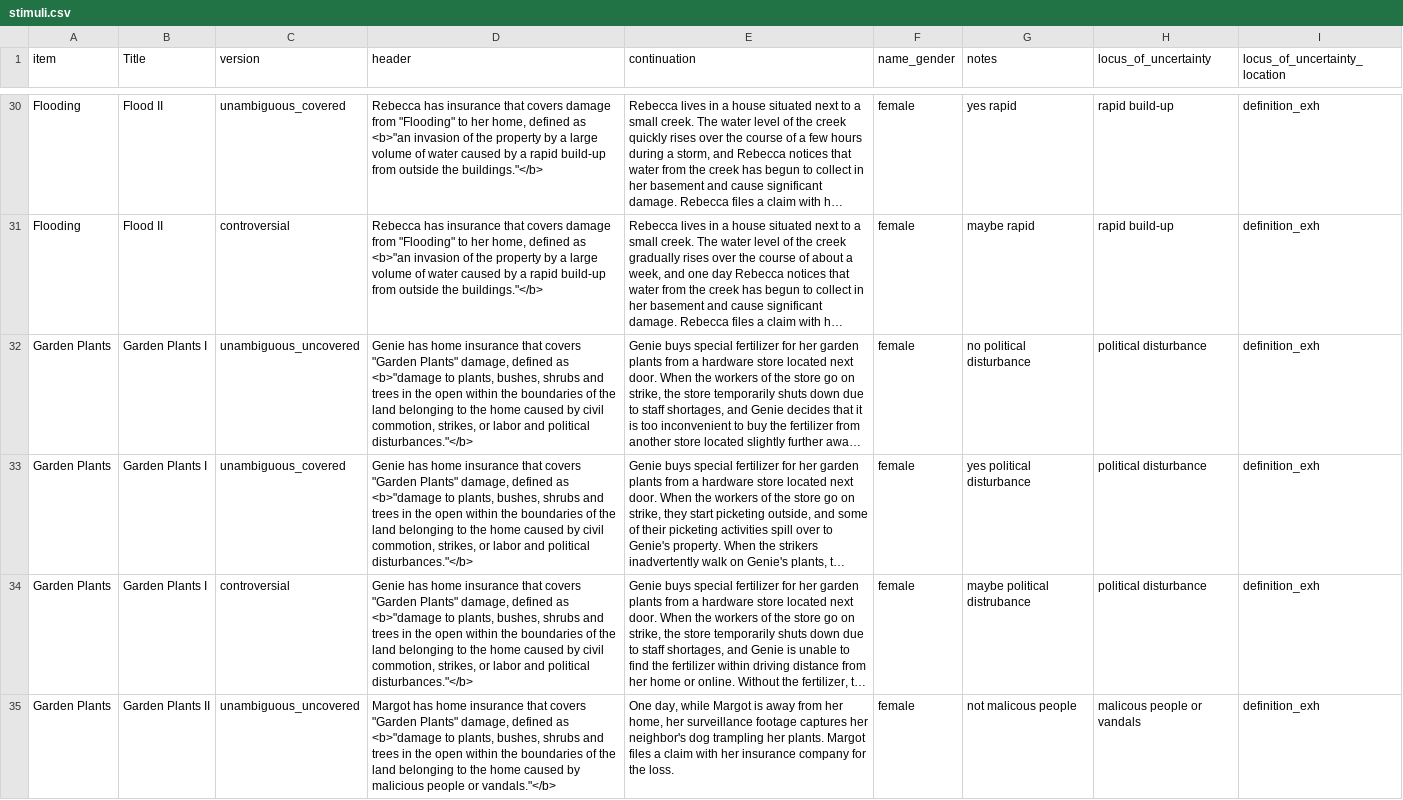
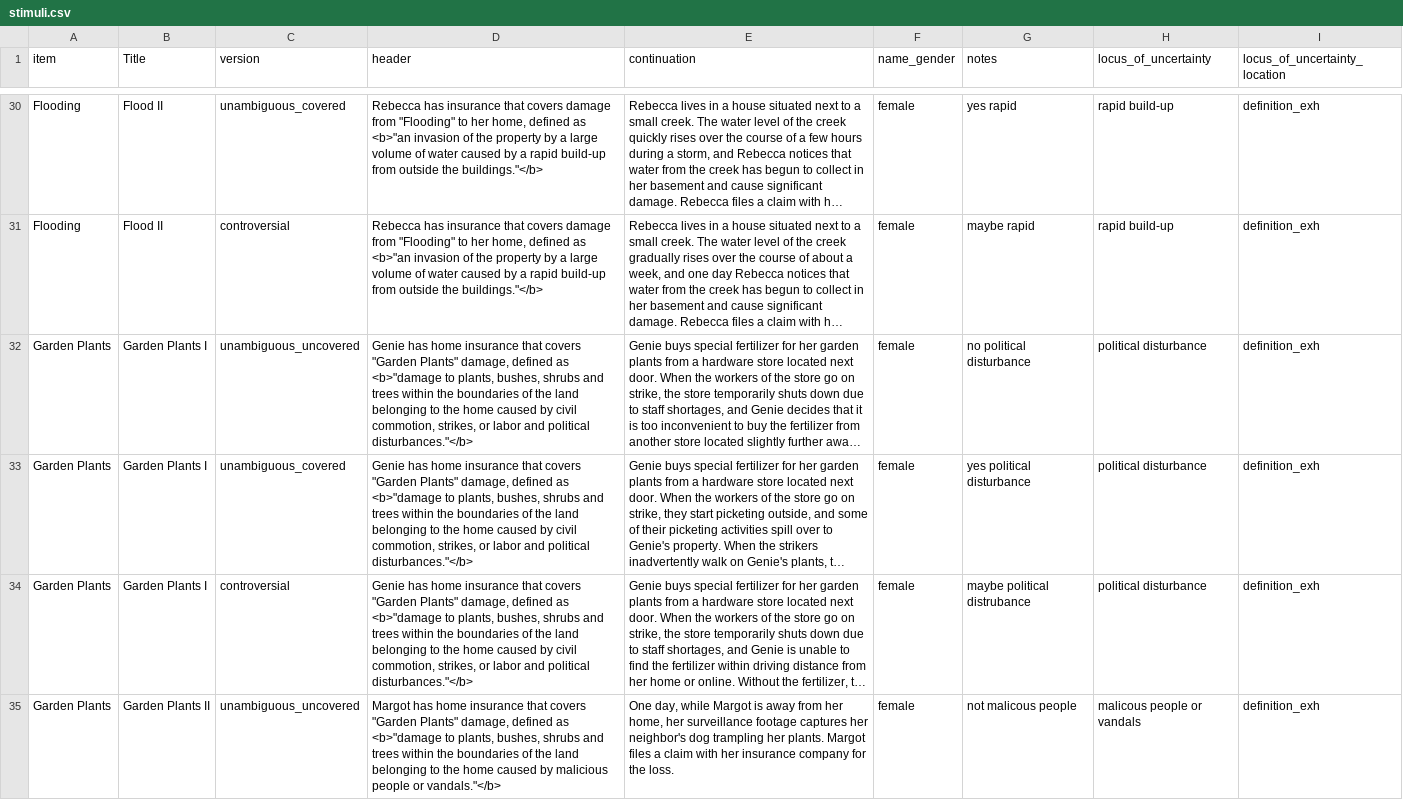
Before and after one commit to madiganbrodsky/vague_contracts, a CSV file: experiments/1_falseconsensus/main/stimuli.csv, drawn as a sheet; only a part is shown, gaps mark what is left out; long unchanged cells end in …; the diff covers the shown part only; the diff names each change by its address in the sheet, - before the commit and + after, or states it on an @@ line.

```diff
--- a/experiments/1_falseconsensus/main/stimuli.csv
+++ b/experiments/1_falseconsensus/main/stimuli.csv
-D32:D34 (header): …and trees in the open within the…
+D32:D34 (header): …and trees within the…
-D35 (header): …and trees in the open within the…
+D35 (header): …and trees within the…
```
Also changed, not shown: 40 edited cells elsewhere in this file, 3 other files.
